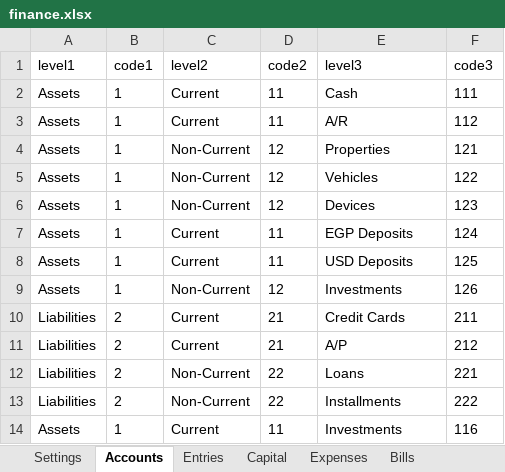
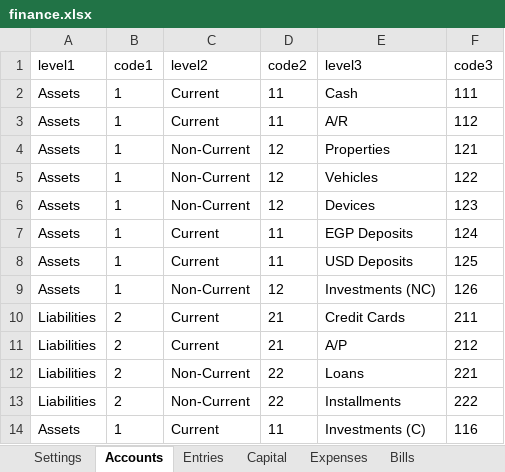
Before and after one commit to ahmedm838/personal-finance, an Excel workbook: docs/finance.xlsx, sheet Accounts, drawn as a sheet; values as stored, in another font and other column widths than the file's, no borders; the diff names each change by its address in the sheet, - before the commit and + after, or states it on an @@ line.

Commit message:
Update figures from the web app

```diff
--- a/docs/finance.xlsx (sheet Accounts)
+++ b/docs/finance.xlsx (sheet Accounts)
-E9 (level3): Investments
+E9 (level3): Investments (NC)
-E14 (level3): Investments
+E14 (level3): Investments (C)
```
